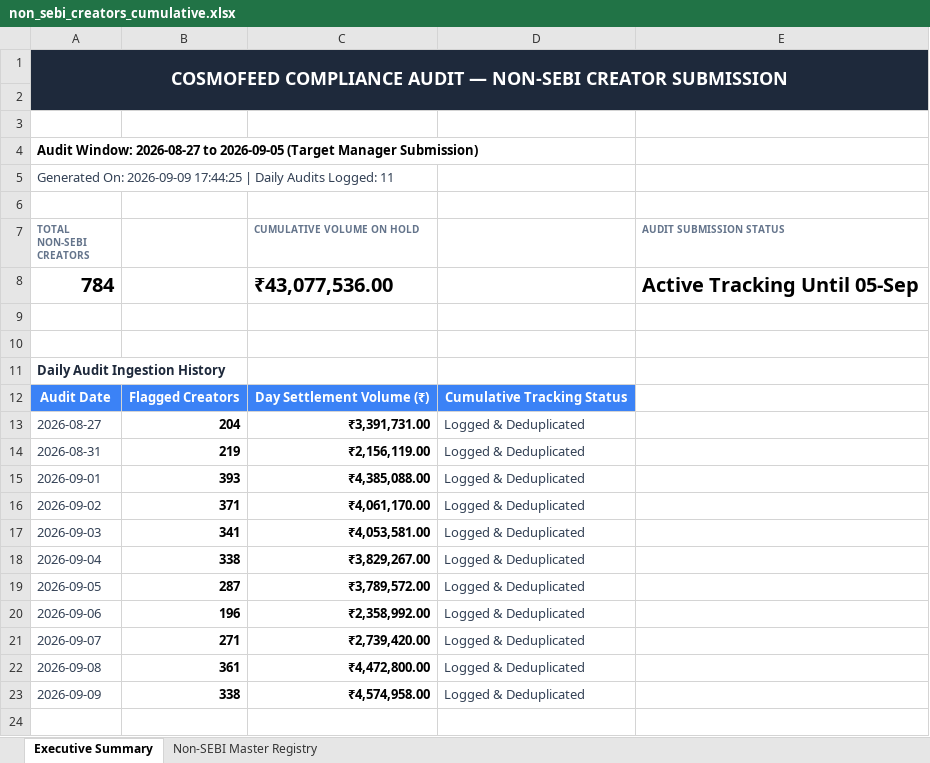
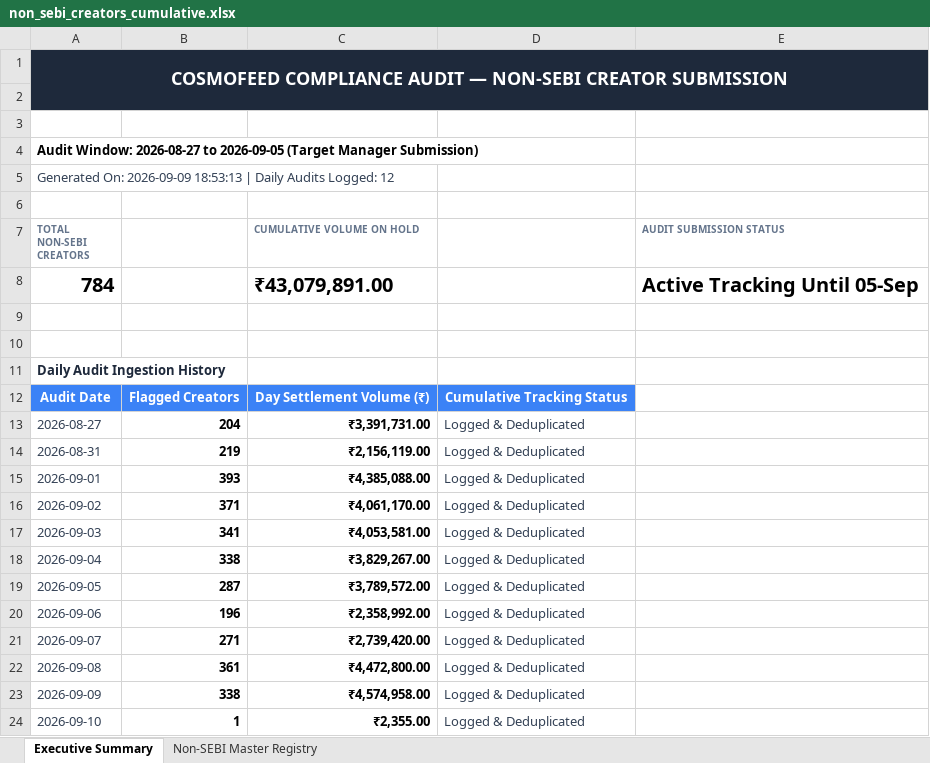
Before and after one commit to mohitkr04/cosmofeed_settlement, an Excel workbook: data/non_sebi_creators_cumulative.xlsx, sheet Executive Summary, drawn as a sheet; values as stored, in another font and other column widths than the file's, no borders; the diff names each change by its address in the sheet, - before the commit and + after, or states it on an @@ line.

```diff
--- a/data/non_sebi_creators_cumulative.xlsx (sheet Executive Summary)
+++ b/data/non_sebi_creators_cumulative.xlsx (sheet Executive Summary)
-A5 (TOTAL NON-SEBI CREATORS): …On: 2026-09-09 17:44:25 | Daily Audits Logged: 11
+A5 (TOTAL NON-SEBI CREATORS): …On: 2026-09-09 18:53:13 | Daily Audits Logged: 12
-C8 (CUMULATIVE VOLUME ON HOLD): ₹43,077,536.00
+C8 (CUMULATIVE VOLUME ON HOLD): ₹43,079,891.00
+row 24: 2026-09-10 | 1 | ₹2,355.00 | Logged & Deduplicated
```
Also changed, not shown: sheet Non-SEBI Master Registry, reports/telegram_sebi_10day_report.xlsx, 14 other files.
